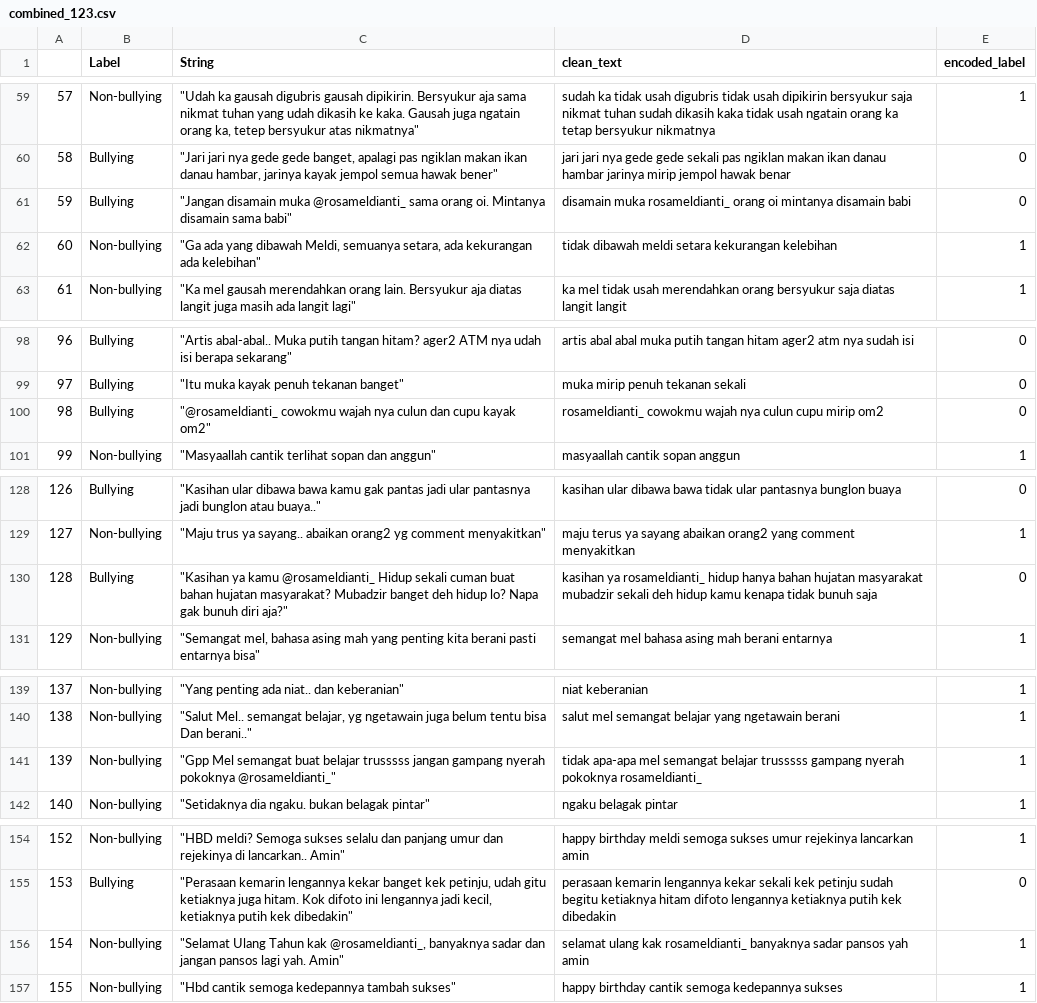
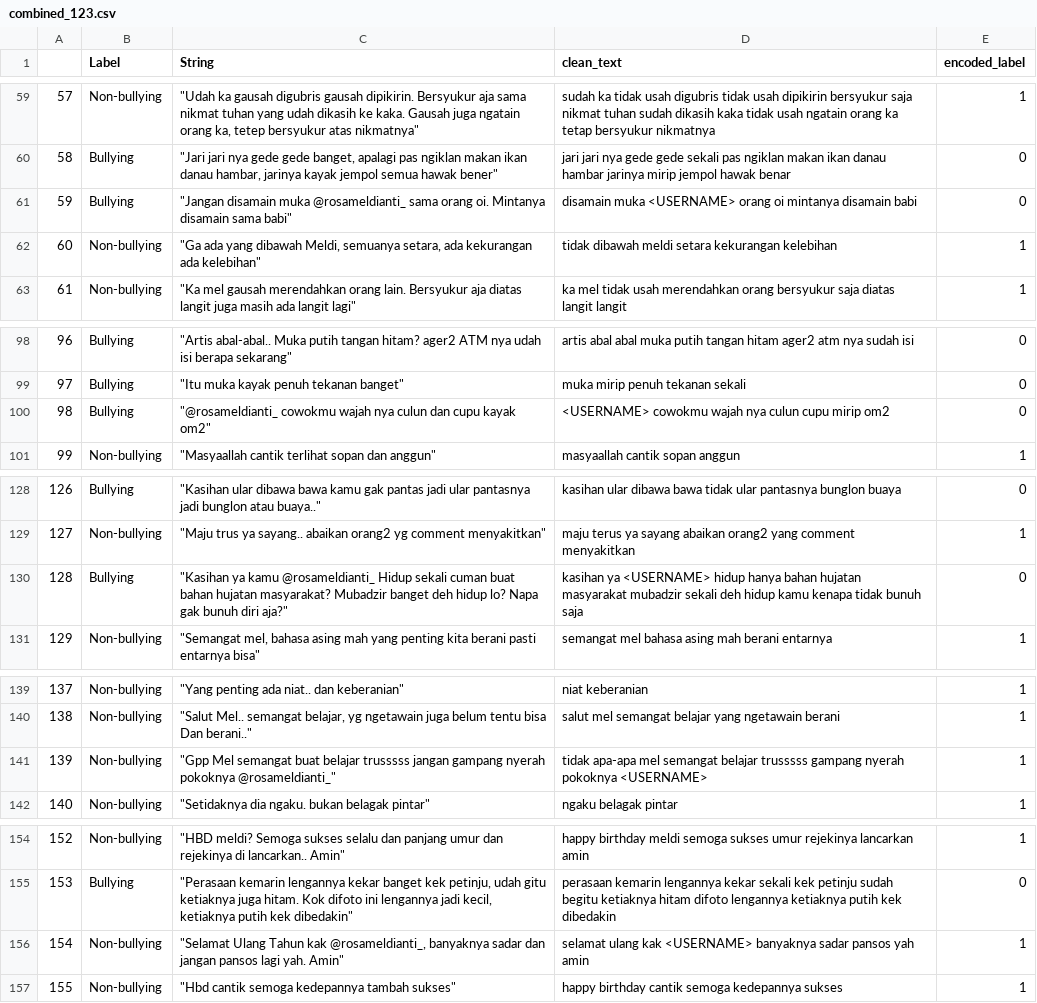
Before and after one commit to WilliamAxelC/Indonesian-Cyberbullying-Detection-with-Distilbert, a CSV file: Dataset/Pre-Processed Dataset/combined_123.csv, drawn as a sheet; only a part is shown, gaps mark what is left out; the diff covers the shown part only.

```diff
--- a/Dataset/Pre-Processed Dataset/combined_123.csv
+++ b/Dataset/Pre-Processed Dataset/combined_123.csv
@@ -60,3 +60,3 @@
 58,Bullying,"""Jari jari nya gede gede banget, apalagi pas ngiklan makan ikan danau hambar, jarinya kayak jempol semua hawak bener""",jari jari nya gede gede sekali pas ngiklan makan ikan danau hambar jarinya mirip jempol hawak benar,0
-59,Bullying,"""Jangan disamain muka @rosameldianti_ sama orang oi. Mintanya disamain sama babi""",disamain muka rosameldianti_ orang oi mintanya disamain babi,0
+59,Bullying,"""Jangan disamain muka @rosameldianti_ sama orang oi. Mintanya disamain sama babi""",disamain muka <USERNAME> orang oi mintanya disamain babi,0
 60,Non-bullying,"""Ga ada yang dibawah Meldi, semuanya setara, ada kekurangan ada kelebihan""",tidak dibawah meldi setara kekurangan kelebihan,1
@@ -99,3 +99,3 @@
 97,Bullying,"""Itu muka kayak penuh tekanan banget""",muka mirip penuh tekanan sekali,0
-98,Bullying,"""@rosameldianti_ cowokmu wajah nya culun dan cupu kayak om2""",rosameldianti_ cowokmu wajah nya culun cupu mirip om2,0
+98,Bullying,"""@rosameldianti_ cowokmu wajah nya culun dan cupu kayak om2""",<USERNAME> cowokmu wajah nya culun cupu mirip om2,0
 99,Non-bullying,"""Masyaallah cantik terlihat sopan dan anggun""",masyaallah cantik sopan anggun,1
@@ -129,3 +129,3 @@
 127,Non-bullying,"""Maju trus ya sayang.. abaikan orang2 yg comment menyakitkan""",maju terus ya sayang abaikan orang2 yang comment menyakitkan,1
-128,Bullying,"""Kasihan ya kamu @rosameldianti_ Hidup sekali cuman buat bahan hujatan masyarakat? Mubadzir banget deh hidup lo? Napa gak bunuh diri aja?""",kasihan ya rosameldianti_ hidup hanya bahan hujatan masyarakat mubadzir sekali deh hidup kamu kenapa tidak bunuh saja,0
+128,Bullying,"""Kasihan ya kamu @rosameldianti_ Hidup sekali cuman buat bahan hujatan masyarakat? Mubadzir banget deh hidup lo? Napa gak bunuh diri aja?""",kasihan ya <USERNAME> hidup hanya bahan hujatan masyarakat mubadzir sekali deh hidup kamu kenapa tidak bunuh saja,0
 129,Non-bullying,"""Semangat mel, bahasa asing mah yang penting kita berani pasti entarnya bisa""",semangat mel bahasa asing mah berani entarnya,1
@@ -140,3 +140,3 @@
 138,Non-bullying,"""Salut Mel.. semangat belajar, yg ngetawain juga belum tentu bisa Dan berani..""",salut mel semangat belajar yang ngetawain berani,1
-139,Non-bullying,"""Gpp Mel semangat buat belajar trusssss jangan gampang nyerah pokoknya @rosameldianti_""",tidak apa-apa mel semangat belajar trusssss gampang nyerah pokoknya rosameldianti_,1
+139,Non-bullying,"""Gpp Mel semangat buat belajar trusssss jangan gampang nyerah pokoknya @rosameldianti_""",tidak apa-apa mel semangat belajar trusssss gampang nyerah pokoknya <USERNAME>,1
 140,Non-bullying,"""Setidaknya dia ngaku. bukan belagak pintar""",ngaku belagak pintar,1
@@ -155,3 +155,3 @@
 153,Bullying,"""Perasaan kemarin lengannya kekar banget kek petinju, udah gitu ketiaknya juga hitam. Kok difoto ini lengannya jadi kecil, ketiaknya putih kek dibedakin""",perasaan kemarin lengannya kekar sekali kek petinju sudah begitu ketiaknya hitam difoto lengannya ketiaknya putih kek dibedakin,0
-154,Non-bullying,"""Selamat Ulang Tahun kak @rosameldianti_, banyaknya sadar dan jangan pansos lagi yah. Amin""",selamat ulang kak rosameldianti_ banyaknya sadar pansos yah amin,1
+154,Non-bullying,"""Selamat Ulang Tahun kak @rosameldianti_, banyaknya sadar dan jangan pansos lagi yah. Amin""",selamat ulang kak <USERNAME> banyaknya sadar pansos yah amin,1
 155,Non-bullying,"""Hbd cantik semoga kedepannya tambah sukses""",happy birthday cantik semoga kedepannya sukses,1
```
Also changed, not shown: 29 edited cells elsewhere in this file, Dataset/Pre-Processed Dataset/combined_1234.csv, Dataset/Pre-Processed Dataset/dataset_2_cyberbullying_dataset-Huggingface-aditdwi123.csv, 2 other files.
